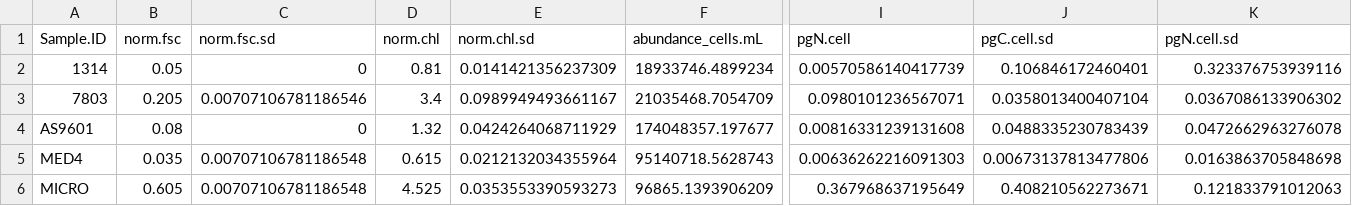
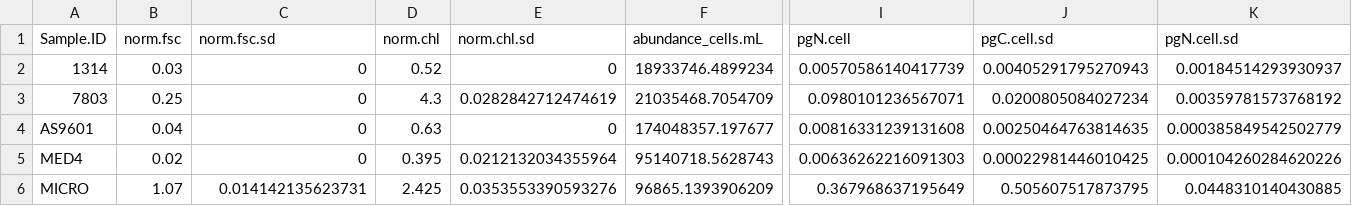
Before and after one commit to seaflow-uw/fsc-poc-calibration, a CSV file: 751-Qc-cultures.csv, drawn as a sheet; only a part is shown, gaps mark what is left out; the diff covers the shown part only; the diff names each change by its address in the sheet, - before the commit and + after, or states it on an @@ line.

```diff
--- a/751-Qc-cultures.csv
+++ b/751-Qc-cultures.csv
-B2 (norm.fsc): 0.05
+B2 (norm.fsc): 0.03
-D2 (norm.chl): 0.81
+D2 (norm.chl): 0.52
-E2 (norm.chl.sd): 0.0141421356237309
+E2 (norm.chl.sd): 0
-J2 (pgC.cell.sd): 0.106846172460401
+J2 (pgC.cell.sd): 0.00405291795270943
-K2 (pgN.cell.sd): 0.323376753939116
+K2 (pgN.cell.sd): 0.00184514293930937
-B3 (norm.fsc): 0.205
+B3 (norm.fsc): 0.25
-C3 (norm.fsc.sd): 0.00707106781186546
+C3 (norm.fsc.sd): 0
-D3 (norm.chl): 3.4
+D3 (norm.chl): 4.3
-E3 (norm.chl.sd): 0.0989949493661167
+E3 (norm.chl.sd): 0.0282842712474619
-J3 (pgC.cell.sd): 0.0358013400407104
+J3 (pgC.cell.sd): 0.0200805084027234
-K3 (pgN.cell.sd): 0.0367086133906302
+K3 (pgN.cell.sd): 0.00359781573768192
-B4 (norm.fsc): 0.08
+B4 (norm.fsc): 0.04
-D4 (norm.chl): 1.32
+D4 (norm.chl): 0.63
-E4 (norm.chl.sd): 0.0424264068711929
+E4 (norm.chl.sd): 0
-J4 (pgC.cell.sd): 0.0488335230783439
+J4 (pgC.cell.sd): 0.00250464763814635
-K4 (pgN.cell.sd): 0.0472662963276078
+K4 (pgN.cell.sd): 0.000385849542502779
-B5 (norm.fsc): 0.035
+B5 (norm.fsc): 0.02
-C5 (norm.fsc.sd): 0.00707106781186548
+C5 (norm.fsc.sd): 0
-D5 (norm.chl): 0.615
+D5 (norm.chl): 0.395
-J5 (pgC.cell.sd): 0.00673137813477806
+J5 (pgC.cell.sd): 0.00022981446010425
-K5 (pgN.cell.sd): 0.0163863705848698
+K5 (pgN.cell.sd): 0.000104260284620226
-B6 (norm.fsc): 0.605
+B6 (norm.fsc): 1.07
-C6 (norm.fsc.sd): 0.00707106781186548
+C6 (norm.fsc.sd): 0.014142135623731
-D6 (norm.chl): 4.525
+D6 (norm.chl): 2.425
-E6 (norm.chl.sd): 0.0353553390593273
+E6 (norm.chl.sd): 0.0353553390593276
-J6 (pgC.cell.sd): 0.408210562273671
+J6 (pgC.cell.sd): 0.505607517873795
-K6 (pgN.cell.sd): 0.121833791012063
+K6 (pgN.cell.sd): 0.0448310140430885
```
Also changed, not shown: 34 edited cells elsewhere in this file, 740-Qc-cultures.csv, 740-cultures.csv, 12 other files.
